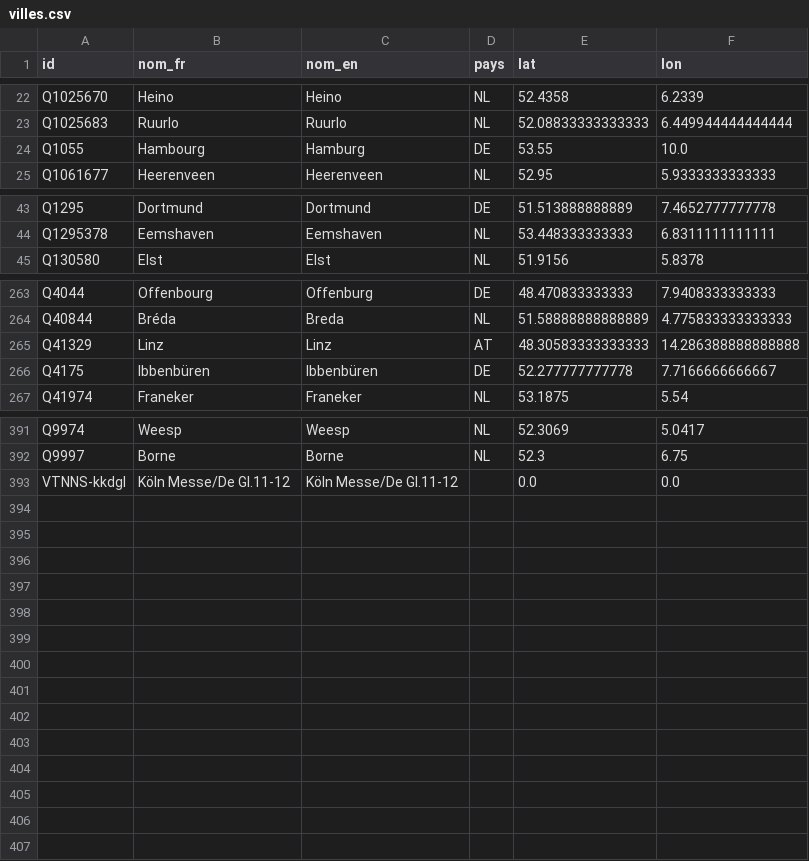
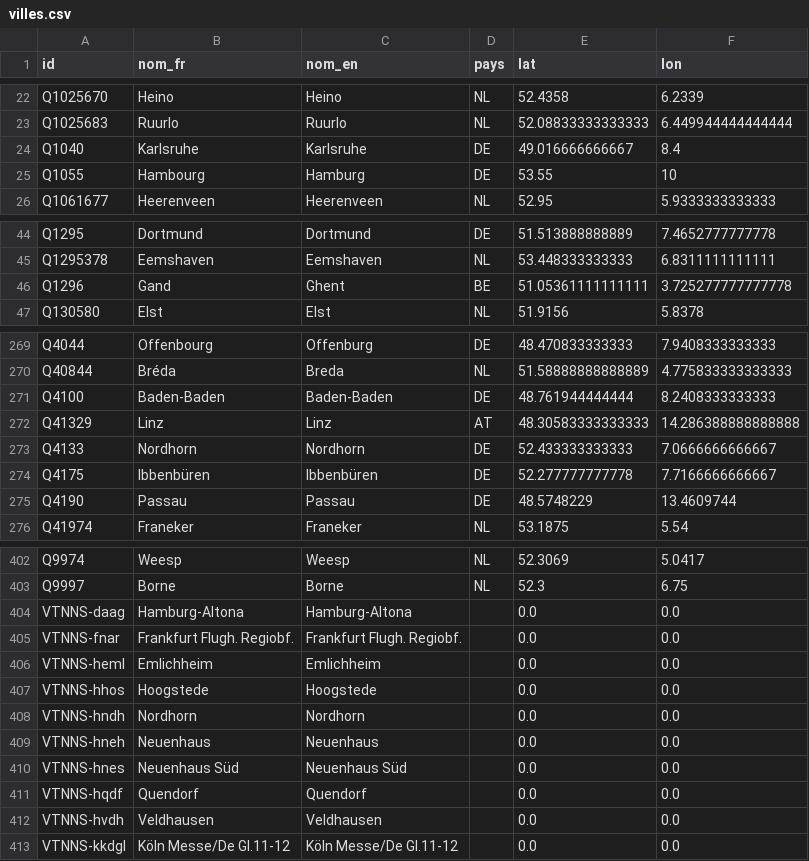
Before and after one commit to TrainNomad/TrainNomad_GTFS, a CSV file: referentiel/operateurs/NS/villes.csv, drawn as a sheet; only a part is shown, gaps mark what is left out; the diff covers the shown part only.

Commit message:
Horaires estimes (DB, PKP... jusqu'a 4 mois), pays baltes (desactives), GoVolta et referentiel NS, noms de villes baltes

```diff
--- a/referentiel/operateurs/NS/villes.csv
+++ b/referentiel/operateurs/NS/villes.csv
@@ -23,3 +23,4 @@ Q1025670;Heino;Heino;NL;52.4358;6.2339
 Q1025683;Ruurlo;Ruurlo;NL;52.08833333333333;6.449944444444444
-Q1055;Hambourg;Hamburg;DE;53.55;10.0
+Q1040;Karlsruhe;Karlsruhe;DE;49.016666666667;8.4
+Q1055;Hambourg;Hamburg;DE;53.55;10
 Q1061677;Heerenveen;Heerenveen;NL;52.95;5.9333333333333
@@ -44,2 +45,3 @@ Q1295;Dortmund;Dortmund;DE;51.513888888889;7.4652777777778
 Q1295378;Eemshaven;Eemshaven;NL;53.448333333333;6.8311111111111
+Q1296;Gand;Ghent;BE;51.05361111111111;3.725277777777778
 Q130580;Elst;Elst;NL;51.9156;5.8378
@@ -264,4 +270,7 @@ Q4044;Offenbourg;Offenburg;DE;48.470833333333;7.9408333333333
 Q40844;Bréda;Breda;NL;51.58888888888889;4.775833333333333
+Q4100;Baden-Baden;Baden-Baden;DE;48.761944444444;8.2408333333333
 Q41329;Linz;Linz;AT;48.30583333333333;14.286388888888888
+Q4133;Nordhorn;Nordhorn;DE;52.433333333333;7.0666666666667
 Q4175;Ibbenbüren;Ibbenbüren;DE;52.277777777778;7.7166666666667
+Q4190;Passau;Passau;DE;48.5748229;13.4609744
 Q41974;Franeker;Franeker;NL;53.1875;5.54
@@ -392,2 +403,11 @@ Q9974;Weesp;Weesp;NL;52.3069;5.0417
 Q9997;Borne;Borne;NL;52.3;6.75
+VTNNS-daag;Hamburg-Altona;Hamburg-Altona;;0.0;0.0
+VTNNS-fnar;Frankfurt Flugh. Regiobf.;Frankfurt Flugh. Regiobf.;;0.0;0.0
+VTNNS-heml;Emlichheim;Emlichheim;;0.0;0.0
+VTNNS-hhos;Hoogstede;Hoogstede;;0.0;0.0
+VTNNS-hndh;Nordhorn;Nordhorn;;0.0;0.0
+VTNNS-hneh;Neuenhaus;Neuenhaus;;0.0;0.0
+VTNNS-hnes;Neuenhaus Süd;Neuenhaus Süd;;0.0;0.0
+VTNNS-hqdf;Quendorf;Quendorf;;0.0;0.0
+VTNNS-hvdh;Veldhausen;Veldhausen;;0.0;0.0
 VTNNS-kkdgl;Köln Messe/De Gl.11-12;Köln Messe/De Gl.11-12;;0.0;0.0
```
Also changed, not shown: 6 added rows elsewhere in this file, referentiel/operateurs/NS/codes.csv, referentiel/operateurs/NS/gares.csv, 35 other files.
